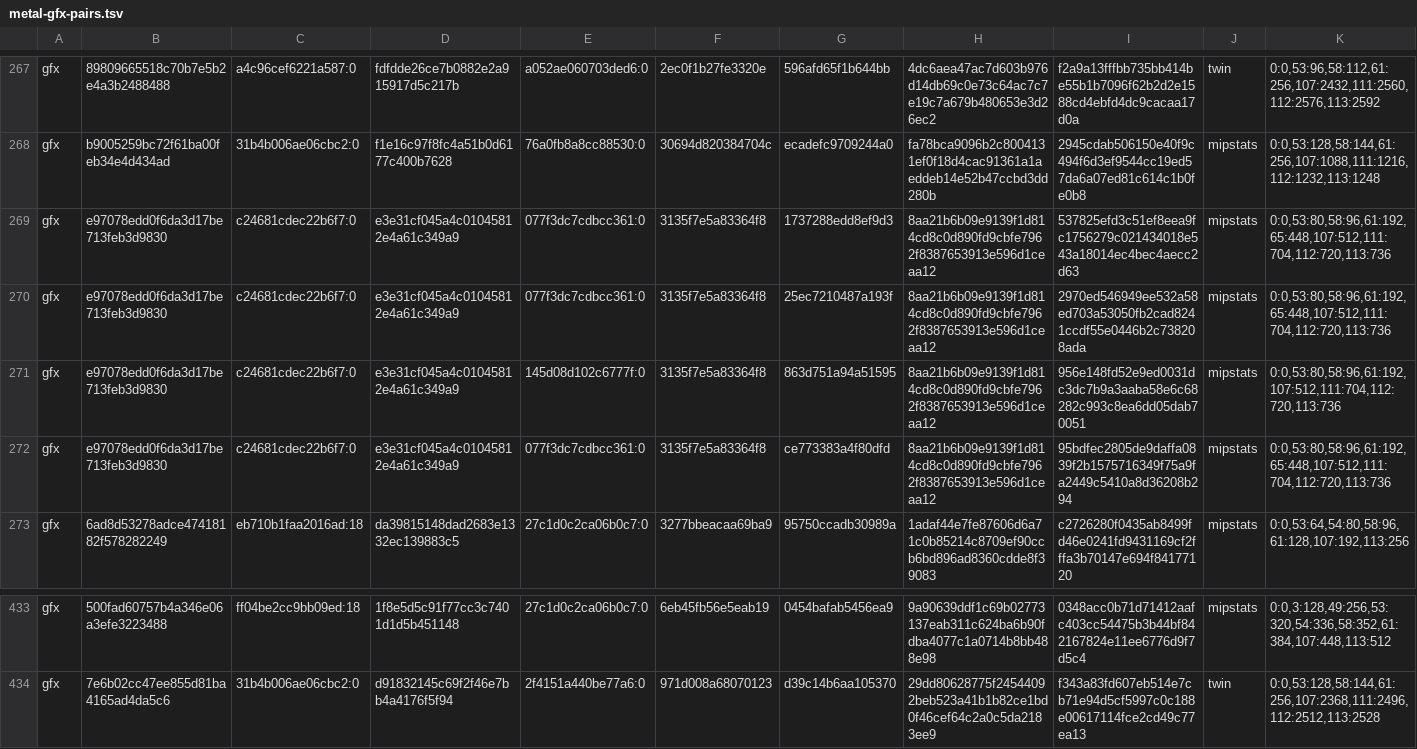
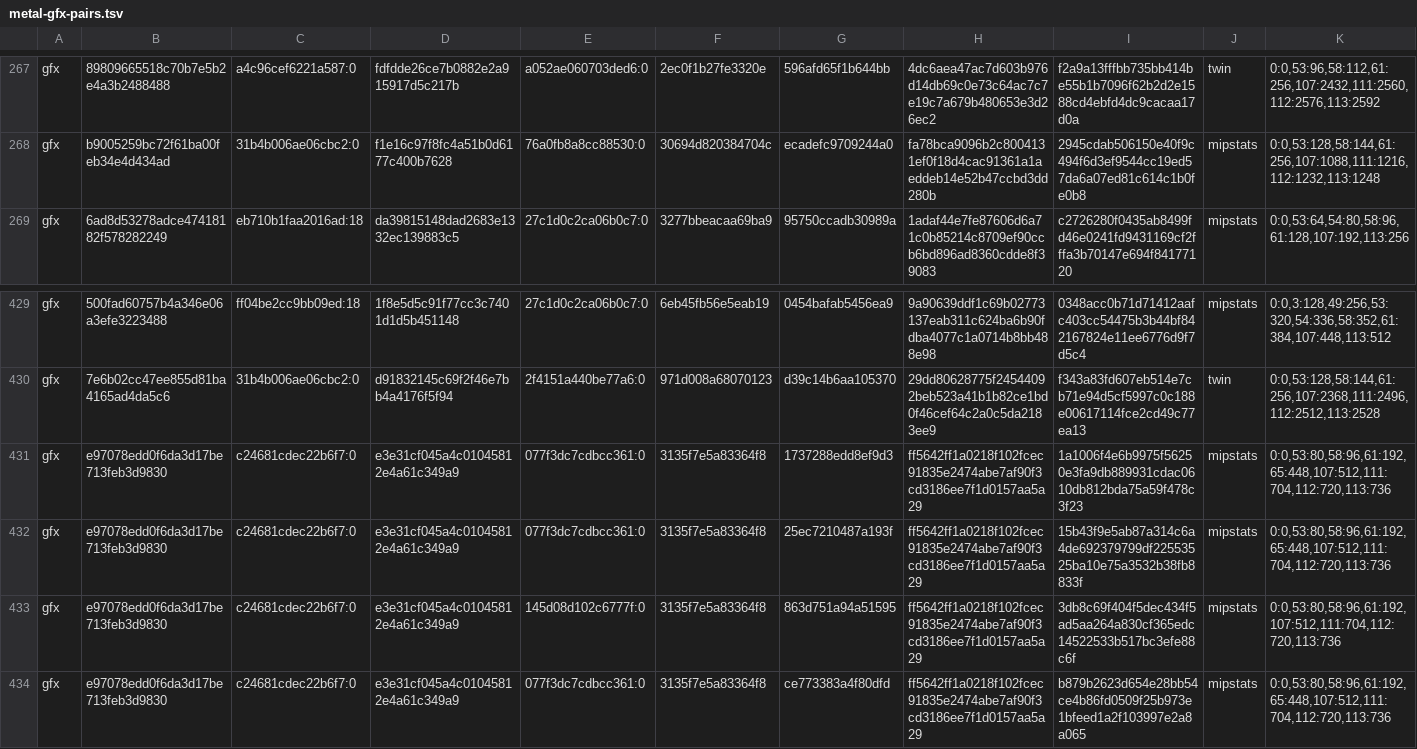
Before and after one commit to computerguy526/nativeps5, a TSV file: games/PPSA21564/metal-gfx-pairs.tsv, drawn as a sheet; only a part is shown, gaps mark what is left out; removed rows and columns are numbered as before the commit, all else as after; rows hold the shown columns only; the diff names each change by its address in the sheet, - before the commit and + after, or states it on an @@ line.

```diff
--- a/games/PPSA21564/metal-gfx-pairs.tsv
+++ b/games/PPSA21564/metal-gfx-pairs.tsv
-row 269: gfx | e97078edd0f6da3d17be713feb3d9830 | c24681cdec22b6f7:0 | e3e31cf045a4c01045812e4a61c349a9 | 077f3dc7cdbcc361:0 | 3135f7e5a83364f8 | 1737288edd8ef9d3 | 8aa21b6b09e9139f1d814cd8c0d890fd9cbfe7962f8387653913e596d1ceaa12 | 537825efd3c51ef8eea9fc1756279c021434018e543a18014ec4bec4aecc2d63 | mipstats | 0:0,53:80,58:96,61:192,65:448,107:512,111:704,112:720,113:736
-row 270: gfx | e97078edd0f6da3d17be713feb3d9830 | c24681cdec22b6f7:0 | e3e31cf045a4c01045812e4a61c349a9 | 077f3dc7cdbcc361:0 | 3135f7e5a83364f8 | 25ec7210487a193f | 8aa21b6b09e9139f1d814cd8c0d890fd9cbfe7962f8387653913e596d1ceaa12 | 2970ed546949ee532a58ed703a53050fb2cad8241ccdf55e0446b2c738208ada | mipstats | 0:0,53:80,58:96,61:192,65:448,107:512,111:704,112:720,113:736
-row 271: gfx | e97078edd0f6da3d17be713feb3d9830 | c24681cdec22b6f7:0 | e3e31cf045a4c01045812e4a61c349a9 | 145d08d102c6777f:0 | 3135f7e5a83364f8 | 863d751a94a51595 | 8aa21b6b09e9139f1d814cd8c0d890fd9cbfe7962f8387653913e596d1ceaa12 | 956e148fd52e9ed0031dc3dc7b9a3aaba58e6c68282c993c8ea6dd05dab70051 | mipstats | 0:0,53:80,58:96,61:192,107:512,111:704,112:720,113:736
-row 272: gfx | e97078edd0f6da3d17be713feb3d9830 | c24681cdec22b6f7:0 | e3e31cf045a4c01045812e4a61c349a9 | 077f3dc7cdbcc361:0 | 3135f7e5a83364f8 | ce773383a4f80dfd | 8aa21b6b09e9139f1d814cd8c0d890fd9cbfe7962f8387653913e596d1ceaa12 | 95bdfec2805de9daffa0839f2b1575716349f75a9fa2449c5410a8d36208b294 | mipstats | 0:0,53:80,58:96,61:192,65:448,107:512,111:704,112:720,113:736
+row 431: gfx | e97078edd0f6da3d17be713feb3d9830 | c24681cdec22b6f7:0 | e3e31cf045a4c01045812e4a61c349a9 | 077f3dc7cdbcc361:0 | 3135f7e5a83364f8 | 1737288edd8ef9d3 | ff5642ff1a0218f102fcec91835e2474abe7af90f3cd3186ee7f1d0157aa5a29 | 1a1006f4e6b9975f56250e3fa9db889931cdac0610db812bda75a59f478c3f23 | mipstats | 0:0,53:80,58:96,61:192,65:448,107:512,111:704,112:720,113:736
+row 432: gfx | e97078edd0f6da3d17be713feb3d9830 | c24681cdec22b6f7:0 | e3e31cf045a4c01045812e4a61c349a9 | 077f3dc7cdbcc361:0 | 3135f7e5a83364f8 | 25ec7210487a193f | ff5642ff1a0218f102fcec91835e2474abe7af90f3cd3186ee7f1d0157aa5a29 | 15b43f9e5ab87a314c6a4de692379799df22553525ba10e75a3532b38fb8833f | mipstats | 0:0,53:80,58:96,61:192,65:448,107:512,111:704,112:720,113:736
+row 433: gfx | e97078edd0f6da3d17be713feb3d9830 | c24681cdec22b6f7:0 | e3e31cf045a4c01045812e4a61c349a9 | 145d08d102c6777f:0 | 3135f7e5a83364f8 | 863d751a94a51595 | ff5642ff1a0218f102fcec91835e2474abe7af90f3cd3186ee7f1d0157aa5a29 | 3db8c69f404f5dec434f5ad5aa264a830cf365edc14522533b517bc3efe88c6f | mipstats | 0:0,53:80,58:96,61:192,107:512,111:704,112:720,113:736
+row 434: gfx | e97078edd0f6da3d17be713feb3d9830 | c24681cdec22b6f7:0 | e3e31cf045a4c01045812e4a61c349a9 | 077f3dc7cdbcc361:0 | 3135f7e5a83364f8 | ce773383a4f80dfd | ff5642ff1a0218f102fcec91835e2474abe7af90f3cd3186ee7f1d0157aa5a29 | b879b2623d654e28bb54ce4b86fd0509f25b973e1bfeed1a2f103997e2a8a065 | mipstats | 0:0,53:80,58:96,61:192,65:448,107:512,111:704,112:720,113:736
```
Also changed, not shown: 1 other file.
